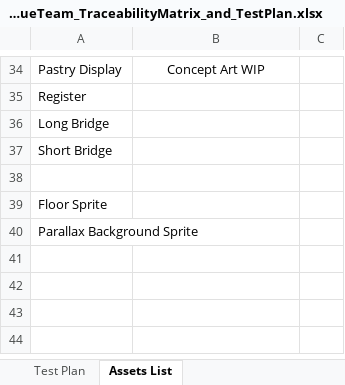
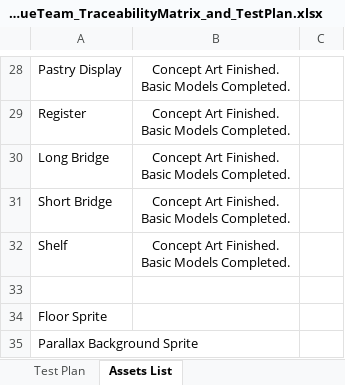
Before and after one commit to nmalma/GAM-305-Unreal-Project, an Excel workbook: GAM_305_BlueTeam_TraceabilityMatrix_and_TestPlan.xlsx, sheet Assets List, drawn as a sheet; only a part is shown, gaps mark what is left out; values as stored, in another font and other column widths than the file's, no borders; addresses are those after the commit; ↵ is a line break in a cell; the diff covers the shown part only; the diff names each change by its address in the sheet, - before the commit and + after, or states it on an @@ line.

```diff
--- a/GAM_305_BlueTeam_TraceabilityMatrix_and_TestPlan.xlsx (sheet Assets List)
+++ b/GAM_305_BlueTeam_TraceabilityMatrix_and_TestPlan.xlsx (sheet Assets List)
-B28: Concept Art WIP
+B28: Concept Art Finished. ↵ Basic Models Completed.
-B29:B31: (empty)
+B29:B31: Concept Art Finished. ↵ Basic Models Completed.
+row 32: Shelf | Concept Art Finished. ↵ Basic Models Completed.
```
Also changed, not shown: 10 added rows, 16 removed rows and 5 edited cells elsewhere in this sheet, sheet Traceability Matrix, sheet Test Plan.
